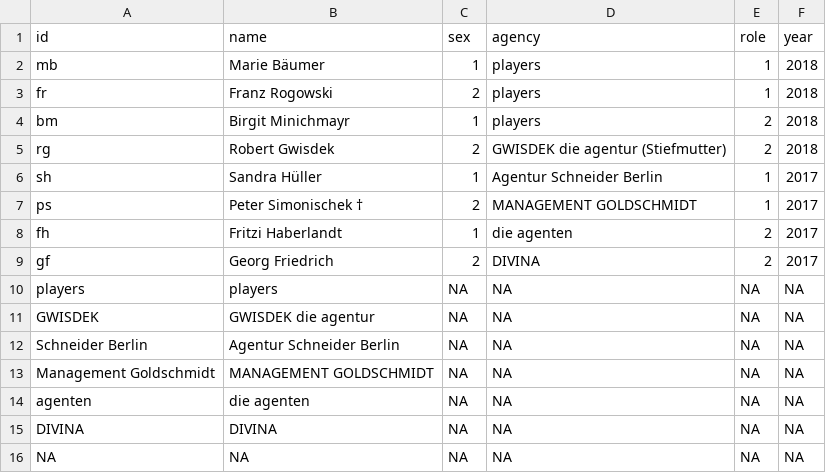
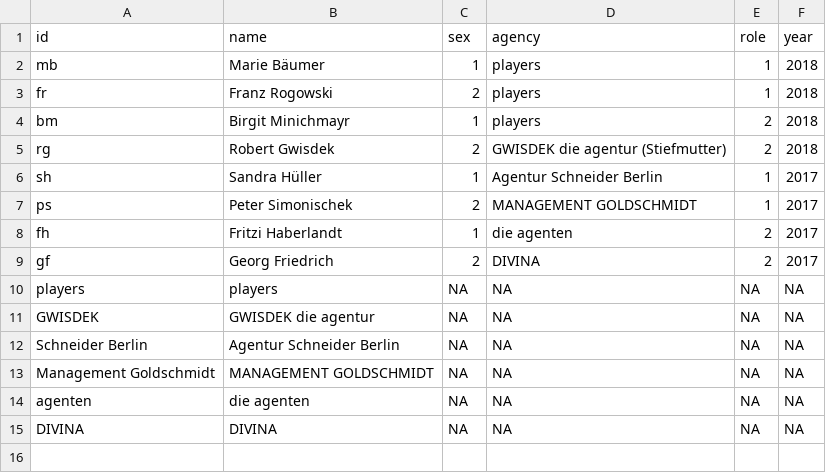
Before and after one commit to MissAlberich/SNA-Film-, a CSV file: Pretest2/Sna Film 2017&2018 - Nodelist.csv, drawn as a sheet; the diff names each change by its address in the sheet, - before the commit and + after, or states it on an @@ line.

Commit message:
Update Sna Film 2017&2018 - Nodelist.csv

```diff
--- a/Pretest2/Sna Film 2017&2018 - Nodelist.csv
+++ b/Pretest2/Sna Film 2017&2018 - Nodelist.csv
-B7 (name): Peter Simonischek †
+B7 (name): Peter Simonischek
-row 16: NA | NA | NA | NA | NA | NA
```
